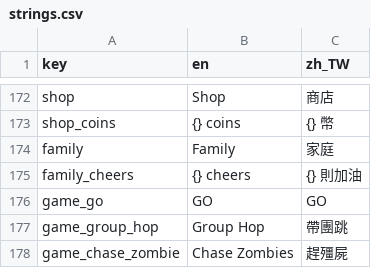
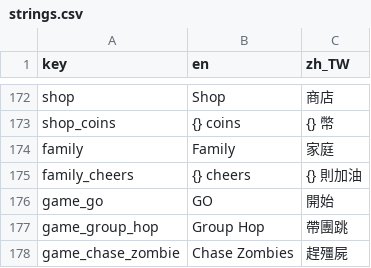
Before and after one commit to SilverSole-Studio/silversole-app, a CSV file: assets/translations/strings.csv, drawn as a sheet; only a part is shown, gaps mark what is left out.

```diff
--- a/assets/translations/strings.csv
+++ b/assets/translations/strings.csv
@@ -175,3 +175,3 @@ family,Family,家庭
 family_cheers,{} cheers,{} 則加油
-game_go,GO,GO
+game_go,GO,開始
 game_group_hop,Group Hop,帶團跳
```
